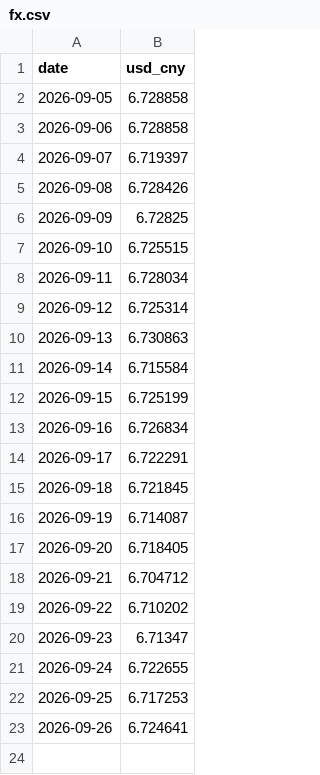
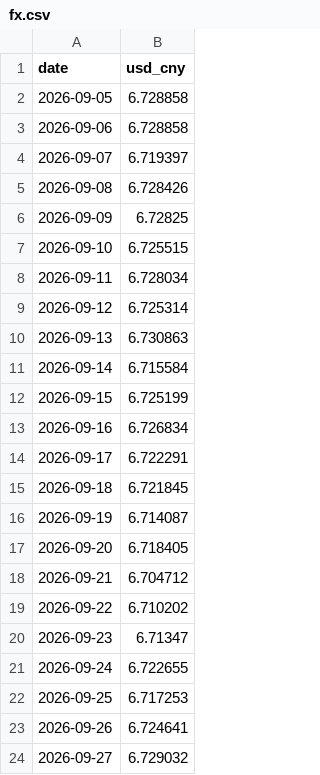
Before and after one commit to kisaki-works/plastic-price-dashboard, a CSV file: data/fx.csv, drawn as a sheet; the diff names each change by its address in the sheet, - before the commit and + after, or states it on an @@ line.

```diff
--- a/data/fx.csv
+++ b/data/fx.csv
+row 24: 2026-09-27 | 6.729032
```
